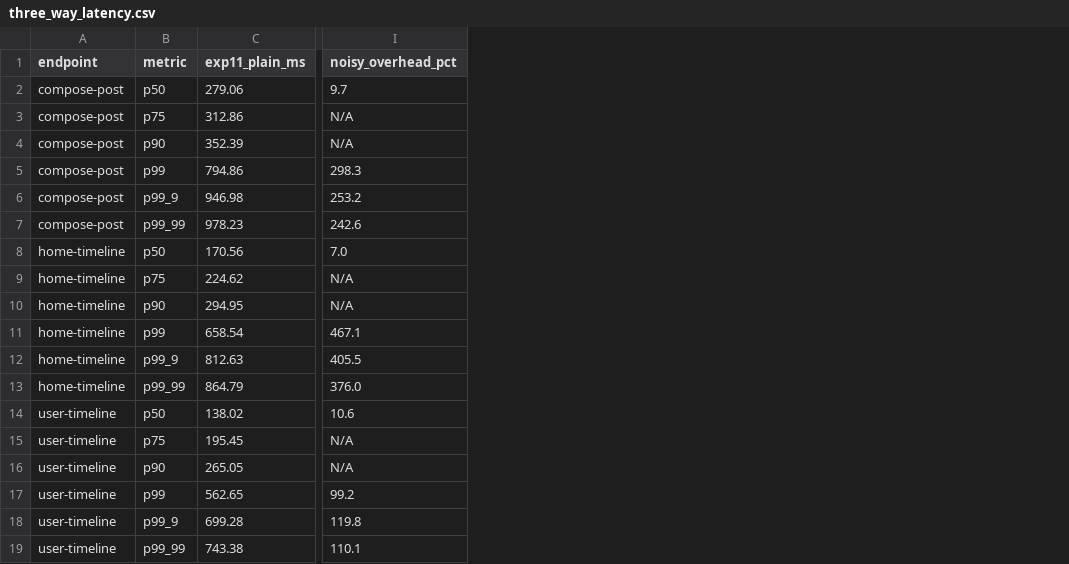
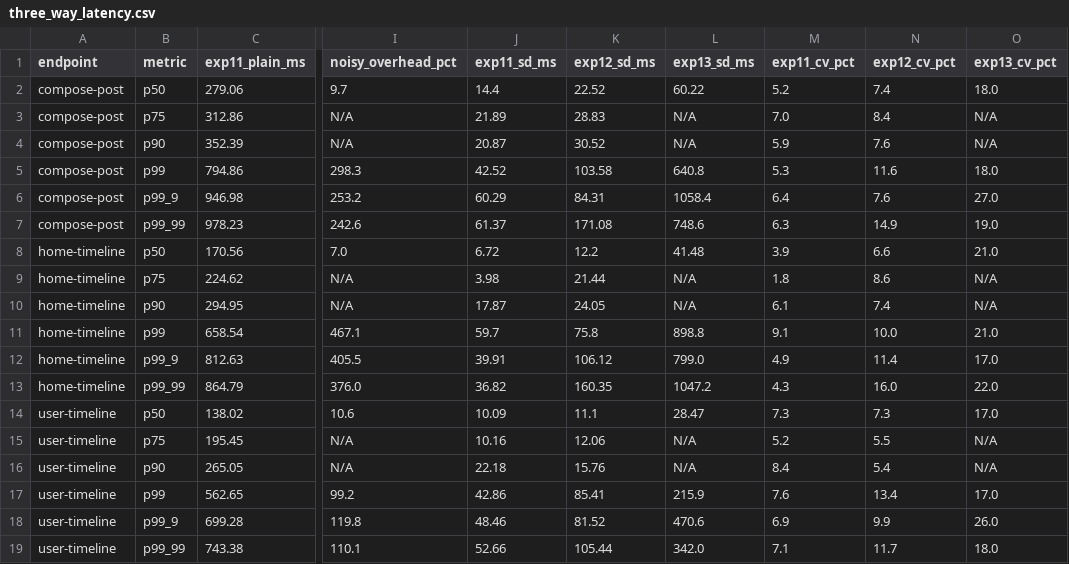
Before and after one commit to MightyShashank/SSP-Service-Mesh, a CSV file: Section_4_Real_Workload_Validation/Experiment13/comparisons_Exp11_Exp12_Exp13/tables/three_way_latency.csv, drawn as a sheet; only a part is shown, gaps mark what is left out; the diff names each change by its address in the sheet, - before the commit and + after, or states it on an @@ line.

```diff
--- a/Section_4_Real_Workload_Validation/Experiment13/comparisons_Exp11_Exp12_Exp13/tables/three_way_latency.csv
+++ b/Section_4_Real_Workload_Validation/Experiment13/comparisons_Exp11_Exp12_Exp13/tables/three_way_latency.csv
+column J (exp11_sd_ms), rows 2-19: 14.4 | 21.89 | 20.87 | 42.52 | 60.29 | 61.37 | 6.72 | 3.98 | 17.87 | 59.7 | 39.91 | 36.82 | 10.09 | 10.16 | 22.18 | 42.86 | 48.46 | 52.66
+column K (exp12_sd_ms), rows 2-19: 22.52 | 28.83 | 30.52 | 103.58 | 84.31 | 171.08 | 12.2 | 21.44 | 24.05 | 75.8 | 106.12 | 160.35 | 11.1 | 12.06 | 15.76 | 85.41 | 81.52 | 105.44
+column L (exp13_sd_ms), rows 2-19: 60.22 | N/A | N/A | 640.8 | 1058.4 | 748.6 | 41.48 | N/A | N/A | 898.8 | 799.0 | 1047.2 | 28.47 | N/A | N/A | 215.9 | 470.6 | 342.0
+column M (exp11_cv_pct), rows 2-19: 5.2 | 7.0 | 5.9 | 5.3 | 6.4 | 6.3 | 3.9 | 1.8 | 6.1 | 9.1 | 4.9 | 4.3 | 7.3 | 5.2 | 8.4 | 7.6 | 6.9 | 7.1
+column N (exp12_cv_pct), rows 2-19: 7.4 | 8.4 | 7.6 | 11.6 | 7.6 | 14.9 | 6.6 | 8.6 | 7.4 | 10.0 | 11.4 | 16.0 | 7.3 | 5.5 | 5.4 | 13.4 | 9.9 | 11.7
+column O (exp13_cv_pct), rows 2-19: 18.0 | N/A | N/A | 18.0 | 27.0 | 19.0 | 21.0 | N/A | N/A | 21.0 | 17.0 | 22.0 | 17.0 | N/A | N/A | 17.0 | 26.0 | 18.0
```
Also changed, not shown: Section_4_Real_Workload_Validation/Experiment13/comparisons_Exp11_Exp12_Exp13/tables/cumulative_overhead.csv, Section_4_Real_Workload_Validation/Experiment13/comparisons_Exp11_Exp12_Exp13/tables/mesh_tax.csv, 7 other files.
